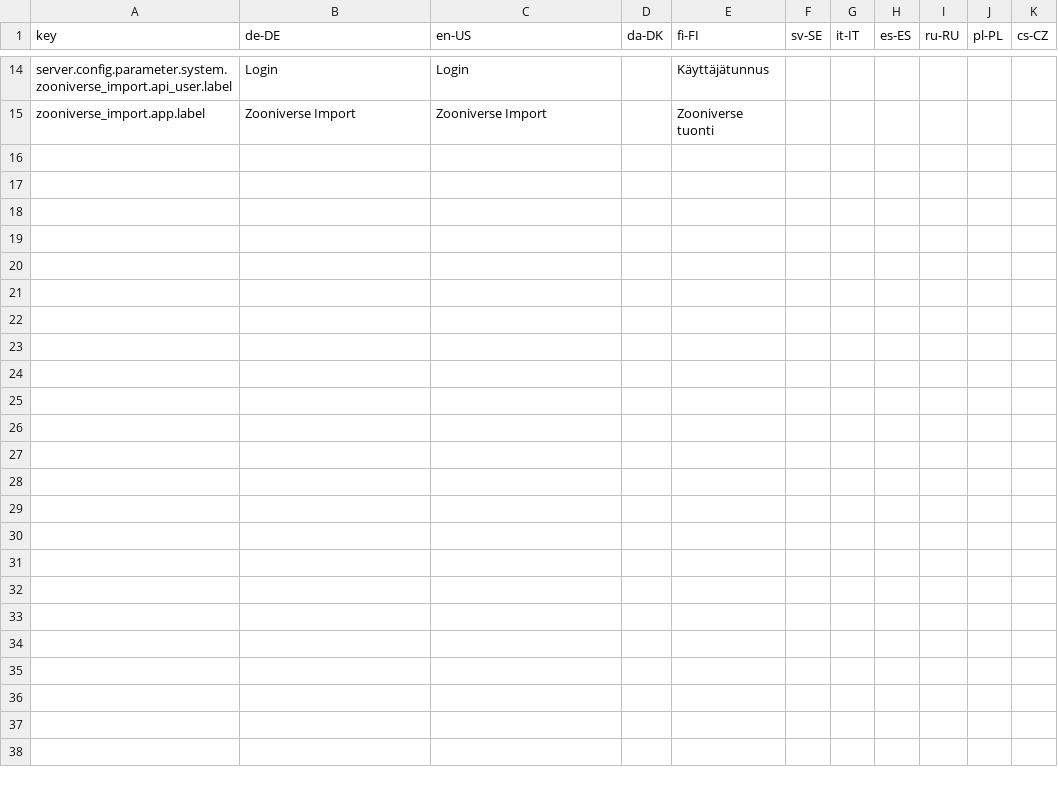
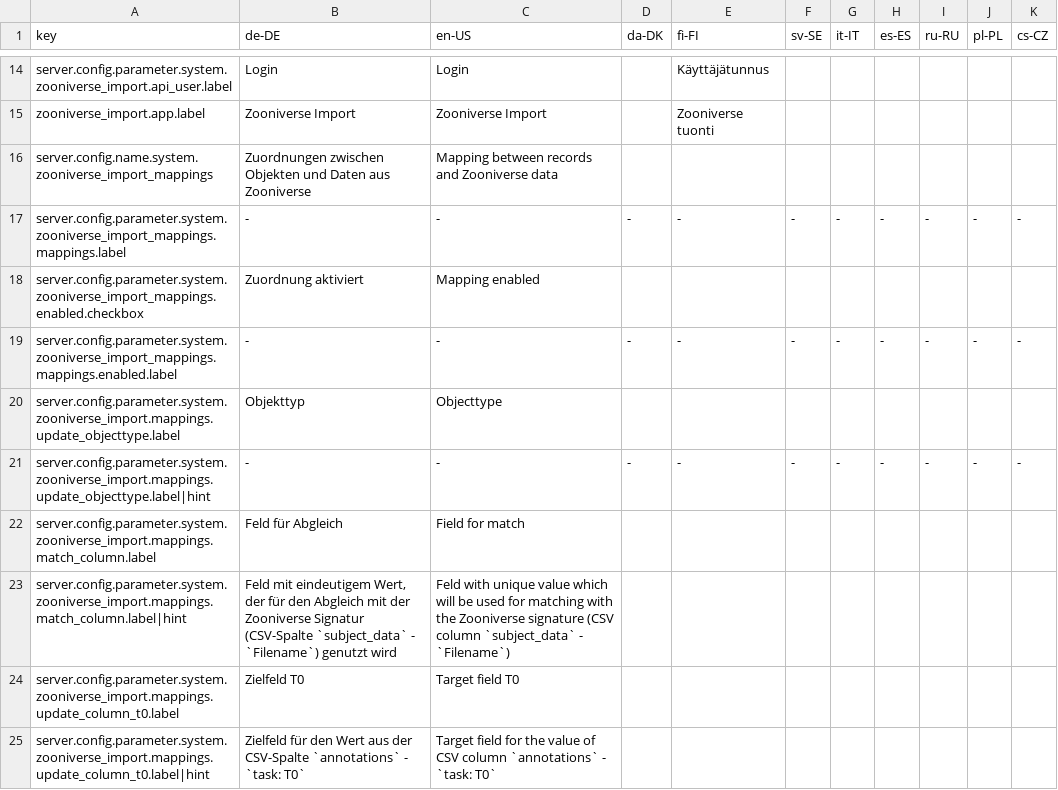
Before and after one commit to programmfabrik/easydb-plugin-zooniverse-import, a CSV file: l10n/l10n.csv, drawn as a sheet; only a part is shown, gaps mark what is left out; the diff covers the shown part only.

Commit message:
zooniverse importer: frontend part: updated base config; finished parsing of csv data and datamodel; see #65928

```diff
--- a/l10n/l10n.csv
+++ b/l10n/l10n.csv
@@ -15 +15,11 @@ server.config.parameter.system.zooniverse_import.api_user.label,Login,Login,,Kä
 zooniverse_import.app.label,Zooniverse Import,Zooniverse Import,,Zooniverse tuonti,,,,,,
+server.config.name.system.zooniverse_import_mappings,Zuordnungen zwischen Objekten und Daten aus Zooniverse,Mapping between records and Zooniverse data,,,,,,,,
+server.config.parameter.system.zooniverse_import_mappings.mappings.label,-,-,-,-,-,-,-,-,-,-
+server.config.parameter.system.zooniverse_import_mappings.enabled.checkbox,Zuordnung aktiviert,Mapping enabled,,,,,,,,
+server.config.parameter.system.zooniverse_import_mappings.mappings.enabled.label,-,-,-,-,-,-,-,-,-,-
+server.config.parameter.system.zooniverse_import.mappings.update_objecttype.label,Objekttyp,Objecttype,,,,,,,,
+server.config.parameter.system.zooniverse_import.mappings.update_objecttype.label|hint,-,-,-,-,-,-,-,-,-,-
+server.config.parameter.system.zooniverse_import.mappings.match_column.label,Feld für Abgleich,Field for match,,,,,,,,
+server.config.parameter.system.zooniverse_import.mappings.match_column.label|hint,"Feld mit eindeutigem Wert, der für den Abgleich mit der Zooniverse Signatur (CSV-Spalte `subject_data` - `Filename`) genutzt wird",Feld with unique value which will be used for matching with the Zooniverse signature (CSV column `subject_data` - `Filename`),,,,,,,,
+server.config.parameter.system.zooniverse_import.mappings.update_column_t0.label,Zielfeld T0,Target field T0,,,,,,,,
+server.config.parameter.system.zooniverse_import.mappings.update_column_t0.label|hint,Zielfeld für den Wert aus der CSV-Spalte `annotations` - `task: T0`,Target field for the value of CSV column `annotations` - `task: T0`,,,,,,,,
```
Also changed, not shown: 10 added rows elsewhere in this file, 4 other files.
